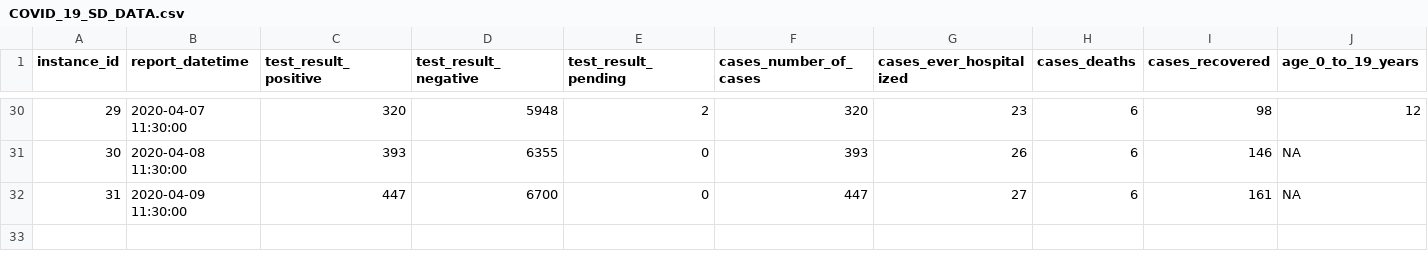
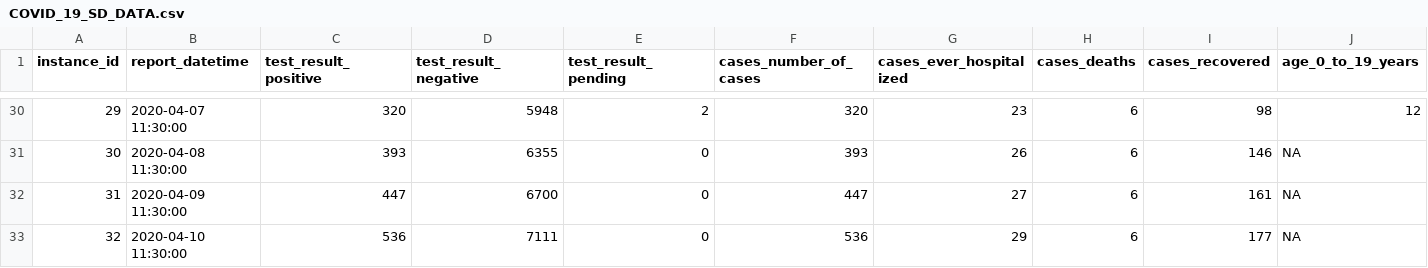
Before and after one commit to mlamias/COVID-19-SouthDakota, a CSV file: COVID_19_SD_DATA.csv, drawn as a sheet; only a part is shown, gaps mark what is left out; rows hold the shown columns only; the diff names each change by its address in the sheet, - before the commit and + after, or states it on an @@ line.

```diff
--- a/COVID_19_SD_DATA.csv
+++ b/COVID_19_SD_DATA.csv
+row 33: 32 | 2020-04-10 11:30:00 | 536 | 7111 | 0 | 536 | 29 | 6 | 177 | NA
```
Also changed, not shown: COVID_19_SD_COUNTIES_DATA.csv, 2 other files.
